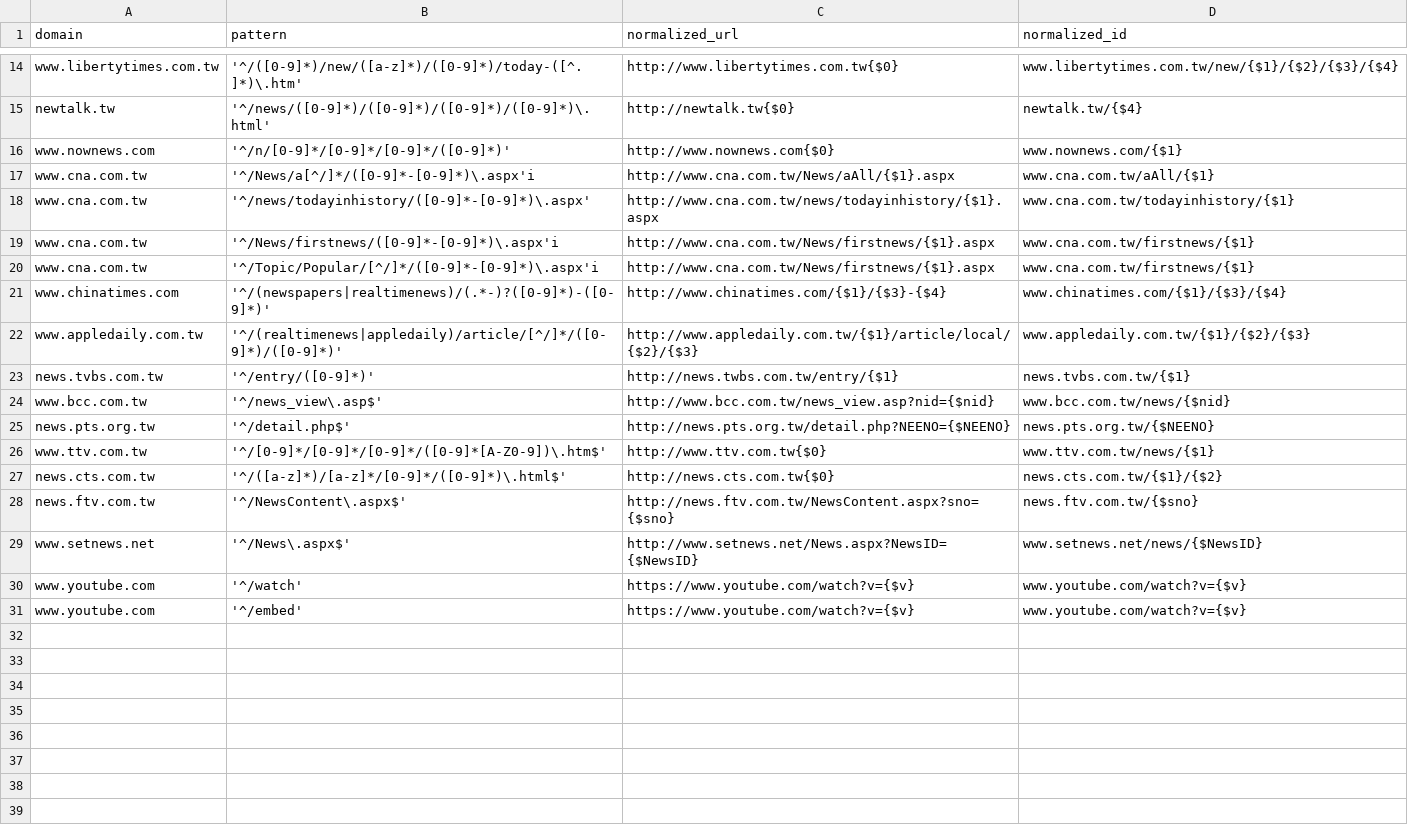
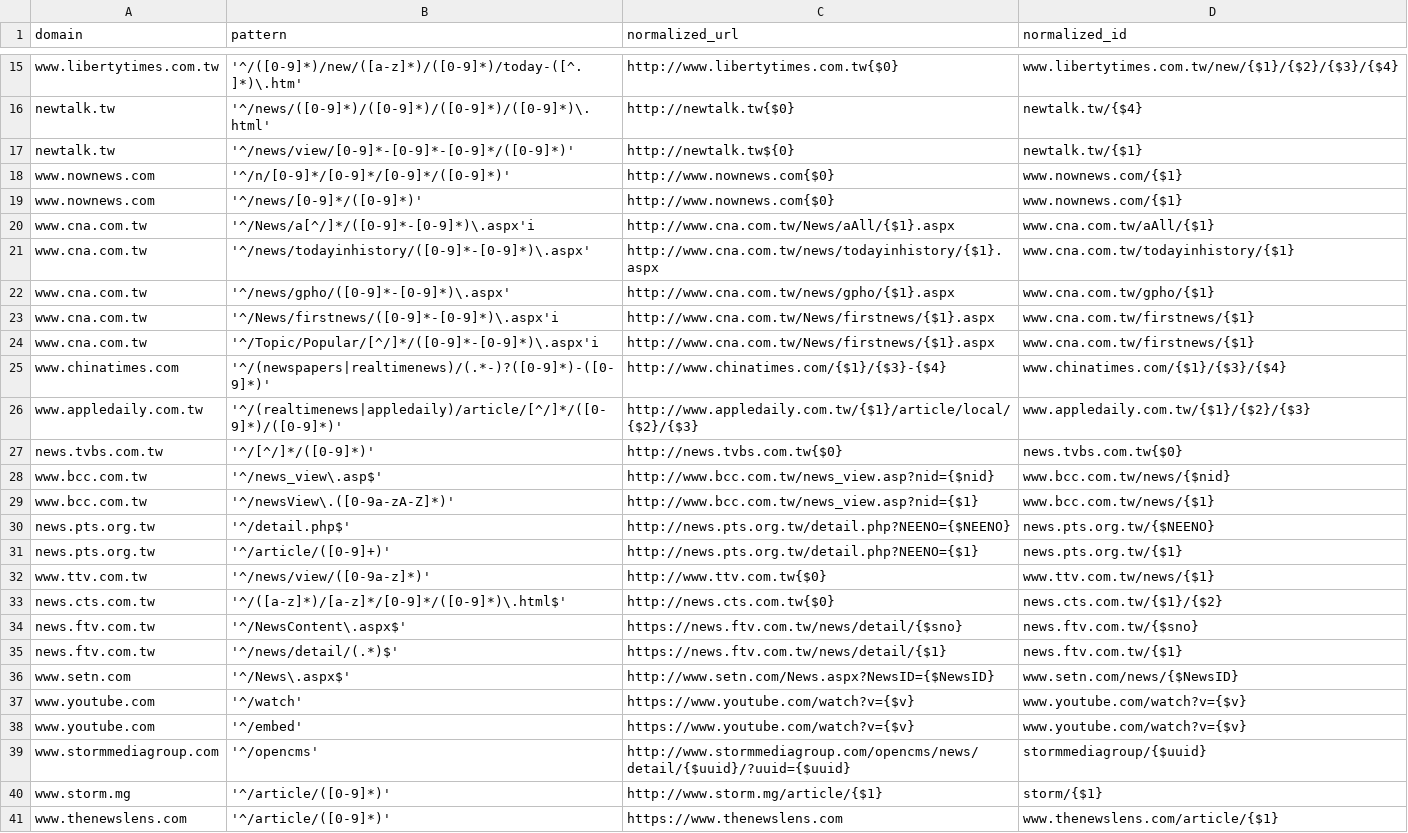
Before and after one commit to g0v/newshelper-backend, a CSV file: _backend/webdata/stdlibs/url-normalizer.js/map.csv, drawn as a sheet; only a part is shown, gaps mark what is left out; the diff covers the shown part only.

Commit message:
update news normalized url mapping

```diff
--- a/_backend/webdata/stdlibs/url-normalizer.js/map.csv
+++ b/_backend/webdata/stdlibs/url-normalizer.js/map.csv
@@ -15,5 +16,8 @@ www.libertytimes.com.tw,'^/([0-9]*)/new/([a-z]*)/([0-9]*)/today-([^.]*)\.htm',ht
 newtalk.tw,'^/news/([0-9]*)/([0-9]*)/([0-9]*)/([0-9]*)\.html',http://newtalk.tw{$0},newtalk.tw/{$4}
+newtalk.tw,'^/news/view/[0-9]*-[0-9]*-[0-9]*/([0-9]*)',http://newtalk.tw${0},newtalk.tw/{$1}
 www.nownews.com,'^/n/[0-9]*/[0-9]*/[0-9]*/([0-9]*)',http://www.nownews.com{$0},www.nownews.com/{$1}
+www.nownews.com,'^/news/[0-9]*/([0-9]*)',http://www.nownews.com{$0},www.nownews.com/{$1}
 www.cna.com.tw,'^/News/a[^/]*/([0-9]*-[0-9]*)\.aspx'i,http://www.cna.com.tw/News/aAll/{$1}.aspx,www.cna.com.tw/aAll/{$1}
 www.cna.com.tw,'^/news/todayinhistory/([0-9]*-[0-9]*)\.aspx',http://www.cna.com.tw/news/todayinhistory/{$1}.aspx,www.cna.com.tw/todayinhistory/{$1}
+www.cna.com.tw,'^/news/gpho/([0-9]*-[0-9]*)\.aspx',http://www.cna.com.tw/news/gpho/{$1}.aspx,www.cna.com.tw/gpho/{$1}
 www.cna.com.tw,'^/News/firstnews/([0-9]*-[0-9]*)\.aspx'i,http://www.cna.com.tw/News/firstnews/{$1}.aspx,www.cna.com.tw/firstnews/{$1}
@@ -22,10 +26,16 @@ www.chinatimes.com,'^/(newspapers|realtimenews)/(.*-)?([0-9]*)-([0-9]*)',http://
 www.appledaily.com.tw,'^/(realtimenews|appledaily)/article/[^/]*/([0-9]*)/([0-9]*)',http://www.appledaily.com.tw/{$1}/article/local/{$2}/{$3},www.appledaily.com.tw/{$1}/{$2}/{$3}
-news.tvbs.com.tw,'^/entry/([0-9]*)',http://news.twbs.com.tw/entry/{$1},news.tvbs.com.tw/{$1}
+news.tvbs.com.tw,'^/[^/]*/([0-9]*)',http://news.tvbs.com.tw{$0},news.tvbs.com.tw{$0}
 www.bcc.com.tw,'^/news_view\.asp$',http://www.bcc.com.tw/news_view.asp?nid={$nid},www.bcc.com.tw/news/{$nid}
+www.bcc.com.tw,'^/newsView\.([0-9a-zA-Z]*)',http://www.bcc.com.tw/news_view.asp?nid={$1},www.bcc.com.tw/news/{$1}
 news.pts.org.tw,'^/detail.php$',http://news.pts.org.tw/detail.php?NEENO={$NEENO},news.pts.org.tw/{$NEENO}
-www.ttv.com.tw,'^/[0-9]*/[0-9]*/[0-9]*/([0-9]*[A-Z0-9])\.htm$',http://www.ttv.com.tw{$0},www.ttv.com.tw/news/{$1}
+news.pts.org.tw,'^/article/([0-9]+)',http://news.pts.org.tw/detail.php?NEENO={$1},news.pts.org.tw/{$1}
+www.ttv.com.tw,'^/news/view/([0-9a-z]*)',http://www.ttv.com.tw{$0},www.ttv.com.tw/news/{$1}
 news.cts.com.tw,'^/([a-z]*)/[a-z]*/[0-9]*/([0-9]*)\.html$',http://news.cts.com.tw{$0},news.cts.com.tw/{$1}/{$2}
-news.ftv.com.tw,'^/NewsContent\.aspx$',http://news.ftv.com.tw/NewsContent.aspx?sno={$sno},news.ftv.com.tw/{$sno}
-www.setnews.net,'^/News\.aspx$',http://www.setnews.net/News.aspx?NewsID={$NewsID},www.setnews.net/news/{$NewsID}
+news.ftv.com.tw,'^/NewsContent\.aspx$',https://news.ftv.com.tw/news/detail/{$sno},news.ftv.com.tw/{$sno}
+news.ftv.com.tw,'^/news/detail/(.*)$',https://news.ftv.com.tw/news/detail/{$1},news.ftv.com.tw/{$1}
+www.setn.com,'^/News\.aspx$',http://www.setn.com/News.aspx?NewsID={$NewsID},www.setn.com/news/{$NewsID}
 www.youtube.com,'^/watch',https://www.youtube.com/watch?v={$v},www.youtube.com/watch?v={$v}
 www.youtube.com,'^/embed',https://www.youtube.com/watch?v={$v},www.youtube.com/watch?v={$v}
+www.stormmediagroup.com,'^/opencms',http://www.stormmediagroup.com/opencms/news/detail/{$uuid}/?uuid={$uuid},stormmediagroup/{$uuid}
+www.storm.mg,'^/article/([0-9]*)',http://www.storm.mg/article/{$1},storm/{$1}
+www.thenewslens.com,'^/article/([0-9]*)',https://www.thenewslens.com,www.thenewslens.com/article/{$1}
```
Also changed, not shown: 1 added row and 5 edited cells elsewhere in this file.
